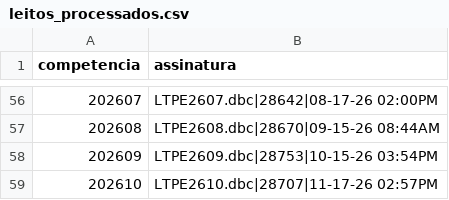
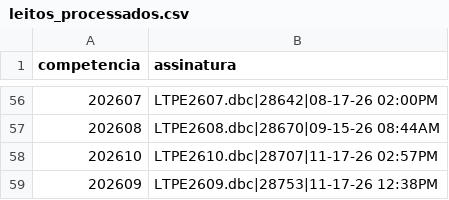
Before and after one commit to DGMOG-SES/informacoes-estrategicas-geres, a CSV file: dados/controle/leitos_processados.csv, drawn as a sheet; only a part is shown, gaps mark what is left out.

```diff
--- a/dados/controle/leitos_processados.csv
+++ b/dados/controle/leitos_processados.csv
@@ -57,3 +57,3 @@ competencia,assinatura
 202608,LTPE2608.dbc|28670|09-15-26 08:44AM
-202609,LTPE2609.dbc|28753|10-15-26 03:54PM
 202610,LTPE2610.dbc|28707|11-17-26 02:57PM
+202609,LTPE2609.dbc|28753|11-17-26 12:38PM
```
